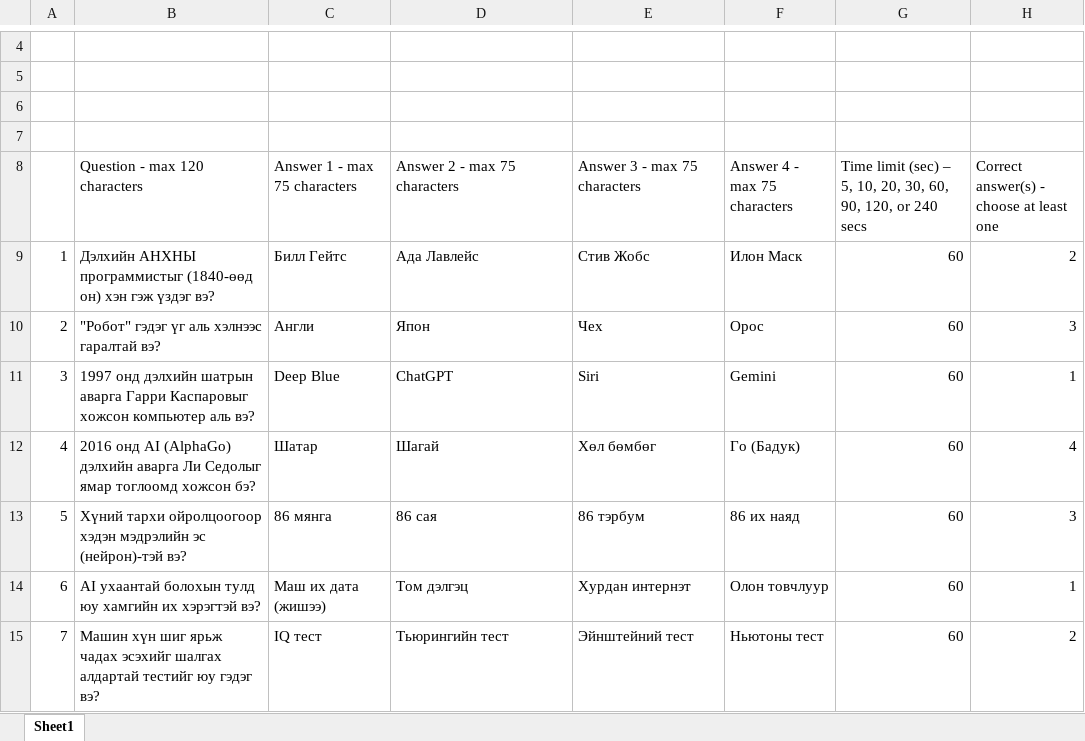
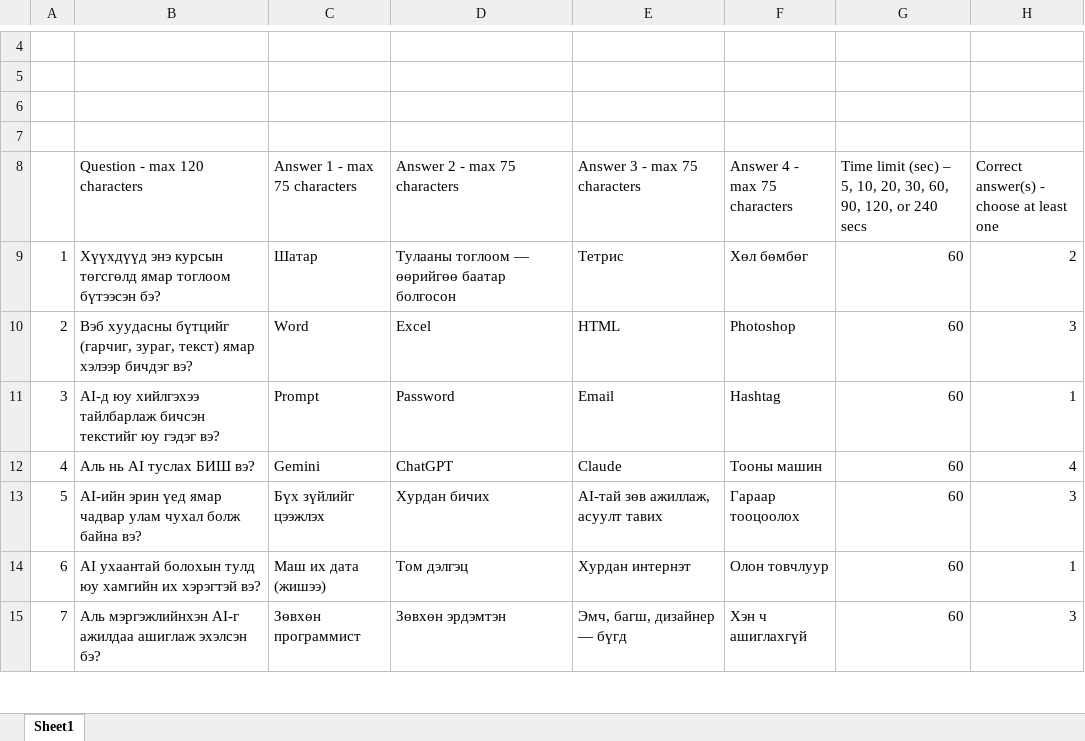
Before and after one commit to bayasgalan0912/summer-bootcamp-2026, an Excel workbook: reference/kahoot/out/kahoot-18/kahoot-18.xlsx, sheet Sheet1, drawn as a sheet; only a part is shown, gaps mark what is left out; values as stored, in another font and other column widths than the file's, no borders; the diff covers the shown part only; the diff names each change by its address in the sheet, - before the commit and + after, or states it on an @@ line.

```diff
--- a/reference/kahoot/out/kahoot-18/kahoot-18.xlsx (sheet Sheet1)
+++ b/reference/kahoot/out/kahoot-18/kahoot-18.xlsx (sheet Sheet1)
-B9 (Question - max 120 characters): Дэлхийн АНХНЫ программистыг (1840-өөд он) хэн гэж үздэг вэ?
+B9 (Question - max 120 characters): Хүүхдүүд энэ курсын төгсгөлд ямар тоглоом бүтээсэн бэ?
-C9 (Answer 1 - max 75 characters): Билл Гейтс
+C9 (Answer 1 - max 75 characters): Шатар
-D9 (Answer 2 - max 75 characters): Ада Лавлейс
+D9 (Answer 2 - max 75 characters): Тулааны тоглоом — өөрийгөө баатар болгосон
-E9 (Answer 3 - max 75 characters): Стив Жобс
+E9 (Answer 3 - max 75 characters): Тетрис
-F9 (Answer 4 - max 75 characters): Илон Маск
+F9 (Answer 4 - max 75 characters): Хөл бөмбөг
-B10 (Question - max 120 characters): "Робот" гэдэг үг аль хэлнээс гаралтай вэ?
+B10 (Question - max 120 characters): Вэб хуудасны бүтцийг (гарчиг, зураг, текст) ямар хэлээр бичдэг вэ?
-C10 (Answer 1 - max 75 characters): Англи
+C10 (Answer 1 - max 75 characters): Word
-D10 (Answer 2 - max 75 characters): Япон
+D10 (Answer 2 - max 75 characters): Excel
-E10 (Answer 3 - max 75 characters): Чех
+E10 (Answer 3 - max 75 characters): HTML
-F10 (Answer 4 - max 75 characters): Орос
+F10 (Answer 4 - max 75 characters): Photoshop
-B11 (Question - max 120 characters): 1997 онд дэлхийн шатрын аварга Гарри Каспаровыг хожсон компьютер аль вэ?
+B11 (Question - max 120 characters): AI-д юу хийлгэхээ тайлбарлаж бичсэн текстийг юу гэдэг вэ?
-C11 (Answer 1 - max 75 characters): Deep Blue
+C11 (Answer 1 - max 75 characters): Prompt
-D11 (Answer 2 - max 75 characters): ChatGPT
+D11 (Answer 2 - max 75 characters): Password
-E11 (Answer 3 - max 75 characters): Siri
+E11 (Answer 3 - max 75 characters): Email
-F11 (Answer 4 - max 75 characters): Gemini
+F11 (Answer 4 - max 75 characters): Hashtag
-B12 (Question - max 120 characters): 2016 онд AI (AlphaGo) дэлхийн аварга Ли Седолыг ямар тоглоомд хожсон бэ?
+B12 (Question - max 120 characters): Аль нь AI туслах БИШ вэ?
-C12 (Answer 1 - max 75 characters): Шатар
+C12 (Answer 1 - max 75 characters): Gemini
-D12 (Answer 2 - max 75 characters): Шагай
+D12 (Answer 2 - max 75 characters): ChatGPT
-E12 (Answer 3 - max 75 characters): Хөл бөмбөг
+E12 (Answer 3 - max 75 characters): Claude
-F12 (Answer 4 - max 75 characters): Го (Бадук)
+F12 (Answer 4 - max 75 characters): Тооны машин
-B13 (Question - max 120 characters): Хүний тархи ойролцоогоор хэдэн мэдрэлийн эс (нейрон)-тэй вэ?
+B13 (Question - max 120 characters): AI-ийн эрин үед ямар чадвар улам чухал болж байна вэ?
-C13 (Answer 1 - max 75 characters): 86 мянга
+C13 (Answer 1 - max 75 characters): Бүх зүйлийг цээжлэх
-D13 (Answer 2 - max 75 characters): 86 сая
+D13 (Answer 2 - max 75 characters): Хурдан бичих
-E13 (Answer 3 - max 75 characters): 86 тэрбум
+E13 (Answer 3 - max 75 characters): AI-тай зөв ажиллаж, асуулт тавих
-F13 (Answer 4 - max 75 characters): 86 их наяд
+F13 (Answer 4 - max 75 characters): Гараар тооцоолох
-B15 (Question - max 120 characters): Машин хүн шиг ярьж чадах эсэхийг шалгах алдартай тестийг юу гэдэг вэ?
+B15 (Question - max 120 characters): Аль мэргэжлийнхэн AI-г ажилдаа ашиглаж эхэлсэн бэ?
-C15 (Answer 1 - max 75 characters): IQ тест
+C15 (Answer 1 - max 75 characters): Зөвхөн программист
-D15 (Answer 2 - max 75 characters): Тьюрингийн тест
+D15 (Answer 2 - max 75 characters): Зөвхөн эрдэмтэн
-E15 (Answer 3 - max 75 characters): Эйнштейний тест
+E15 (Answer 3 - max 75 characters): Эмч, багш, дизайнер — бүгд
-F15 (Answer 4 - max 75 characters): Ньютоны тест
+F15 (Answer 4 - max 75 characters): Хэн ч ашиглахгүй
-H15: 2
+H15: 3
```
Also changed, not shown: 1 added row, 1 removed row and 11 edited cells elsewhere in this sheet, 1 other file.
